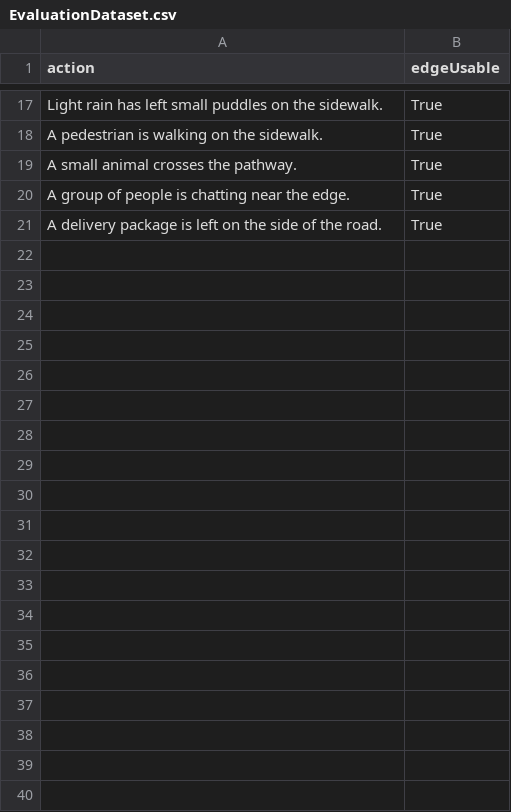
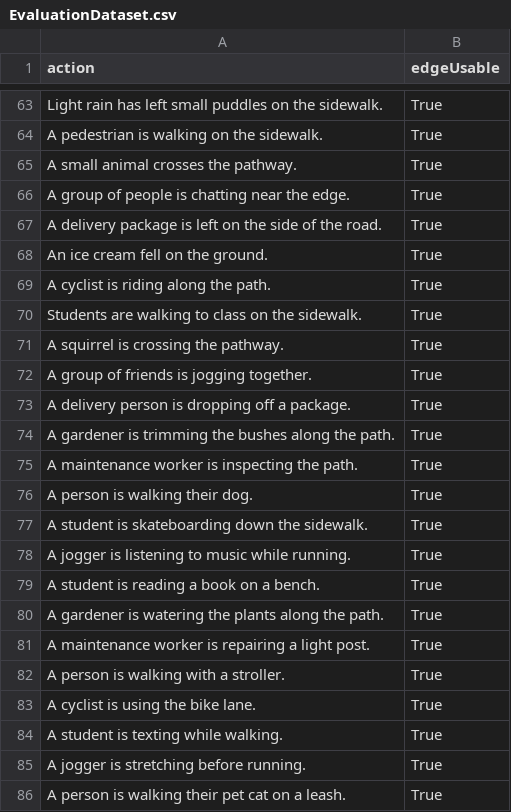
Before and after one commit to Dacian22/Medicar, a CSV file: Playground_LLM/EvaluationDataset.csv, drawn as a sheet; only a part is shown, gaps mark what is left out; the diff covers the shown part only; the diff names each change by its address in the sheet, - before the commit and + after, or states it on an @@ line.

```diff
--- a/Playground_LLM/EvaluationDataset.csv
+++ b/Playground_LLM/EvaluationDataset.csv
+row 68: An ice cream fell on the ground. | True
+row 69: A cyclist is riding along the path. | True
+row 70: Students are walking to class on the sidewalk. | True
+row 71: A squirrel is crossing the pathway. | True
+row 72: A group of friends is jogging together. | True
+row 73: A delivery person is dropping off a package. | True
+row 74: A gardener is trimming the bushes along the path. | True
+row 75: A maintenance worker is inspecting the path. | True
+row 76: A person is walking their dog. | True
+row 77: A student is skateboarding down the sidewalk. | True
+row 78: A jogger is listening to music while running. | True
+row 79: A student is reading a book on a bench. | True
+row 80: A gardener is watering the plants along the path. | True
+row 81: A maintenance worker is repairing a light post. | True
+row 82: A person is walking with a stroller. | True
+row 83: A cyclist is using the bike lane. | True
+row 84: A student is texting while walking. | True
+row 85: A jogger is stretching before running. | True
+row 86: A person is walking their pet cat on a leash. | True
```
Also changed, not shown: 73 added rows elsewhere in this file, 1 other file.
